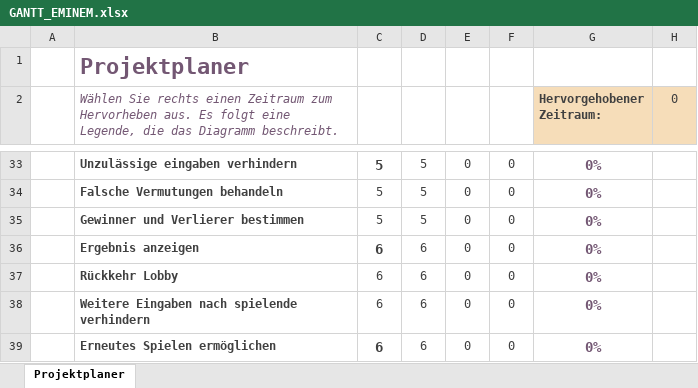
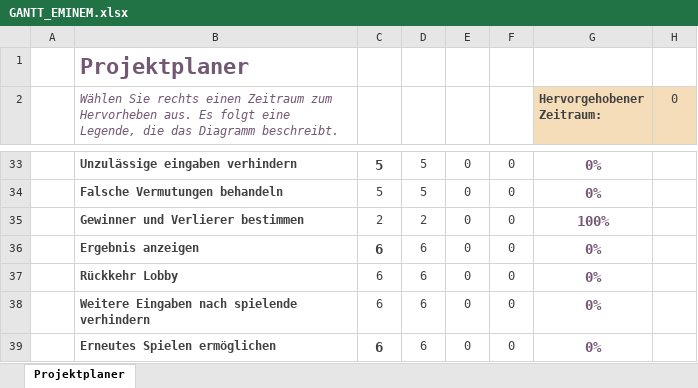
Before and after one commit to erdbeerschoggi/Lernperiode-12, an Excel workbook: GANTT_EMINEM.xlsx, sheet Projektplaner, drawn as a sheet; only a part is shown, gaps mark what is left out; values as stored, in another font and other column widths than the file's, no borders; conditional formats not drawn; the diff covers the shown part only; the diff names each change by its address in the sheet, - before the commit and + after, or states it on an @@ line.

```diff
--- a/GANTT_EMINEM.xlsx (sheet Projektplaner)
+++ b/GANTT_EMINEM.xlsx (sheet Projektplaner)
-C35: 5
+C35: 2
-D35: 5
+D35: 2
-G35 (Hervorgehobener Zeitraum:): 0%
+G35 (Hervorgehobener Zeitraum:): 100%
```
Also changed, not shown: 32 edited cells elsewhere in this sheet.
